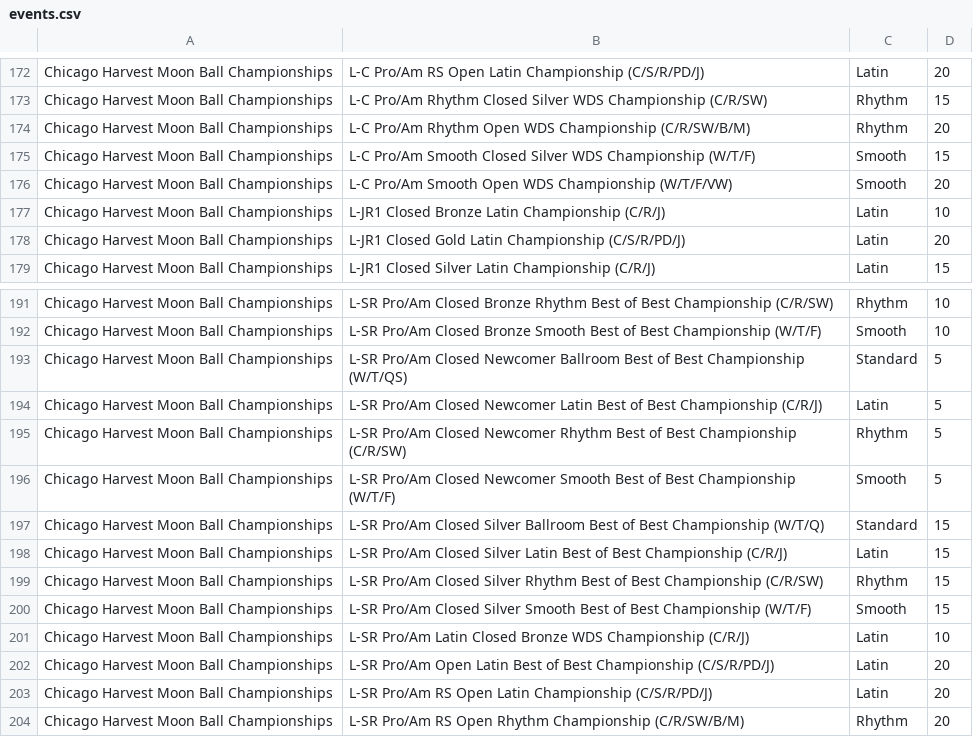
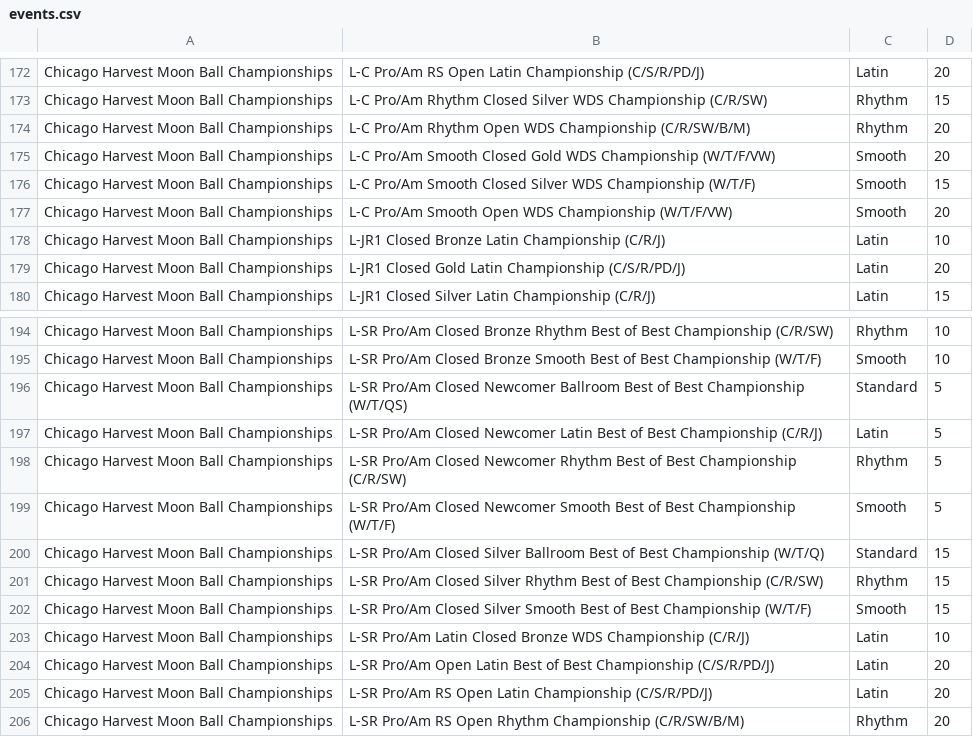
Before and after one commit to dlanghorne0428/heatsheet, a CSV file: data/2019/Comps/Chicago Harvest Moon Ball Championships/events.csv, drawn as a sheet; only a part is shown, gaps mark what is left out; the diff covers the shown part only.

```diff
--- a/data/2019/Comps/Chicago Harvest Moon Ball Championships/events.csv
+++ b/data/2019/Comps/Chicago Harvest Moon Ball Championships/events.csv
@@ -174,2 +174,3 @@ Chicago Harvest Moon Ball Championships,L-C Pro/Am Rhythm Closed Silver WDS Cham
 Chicago Harvest Moon Ball Championships,L-C Pro/Am Rhythm Open WDS Championship (C/R/SW/B/M),Rhythm,20
+Chicago Harvest Moon Ball Championships,L-C Pro/Am Smooth Closed Gold WDS Championship (W/T/F/VW),Smooth,20
 Chicago Harvest Moon Ball Championships,L-C Pro/Am Smooth Closed Silver WDS Championship (W/T/F),Smooth,15
@@ -197,3 +200,2 @@ Chicago Harvest Moon Ball Championships,L-SR Pro/Am Closed Newcomer Smooth Best
 Chicago Harvest Moon Ball Championships,L-SR Pro/Am Closed Silver Ballroom Best of Best Championship (W/T/Q),Standard,15
-Chicago Harvest Moon Ball Championships,L-SR Pro/Am Closed Silver Latin Best of Best Championship (C/R/J),Latin,15
 Chicago Harvest Moon Ball Championships,L-SR Pro/Am Closed Silver Rhythm Best of Best Championship (C/R/SW),Rhythm,15
```
Also changed, not shown: 4 added rows and 2 removed rows elsewhere in this file, 5 other files.
